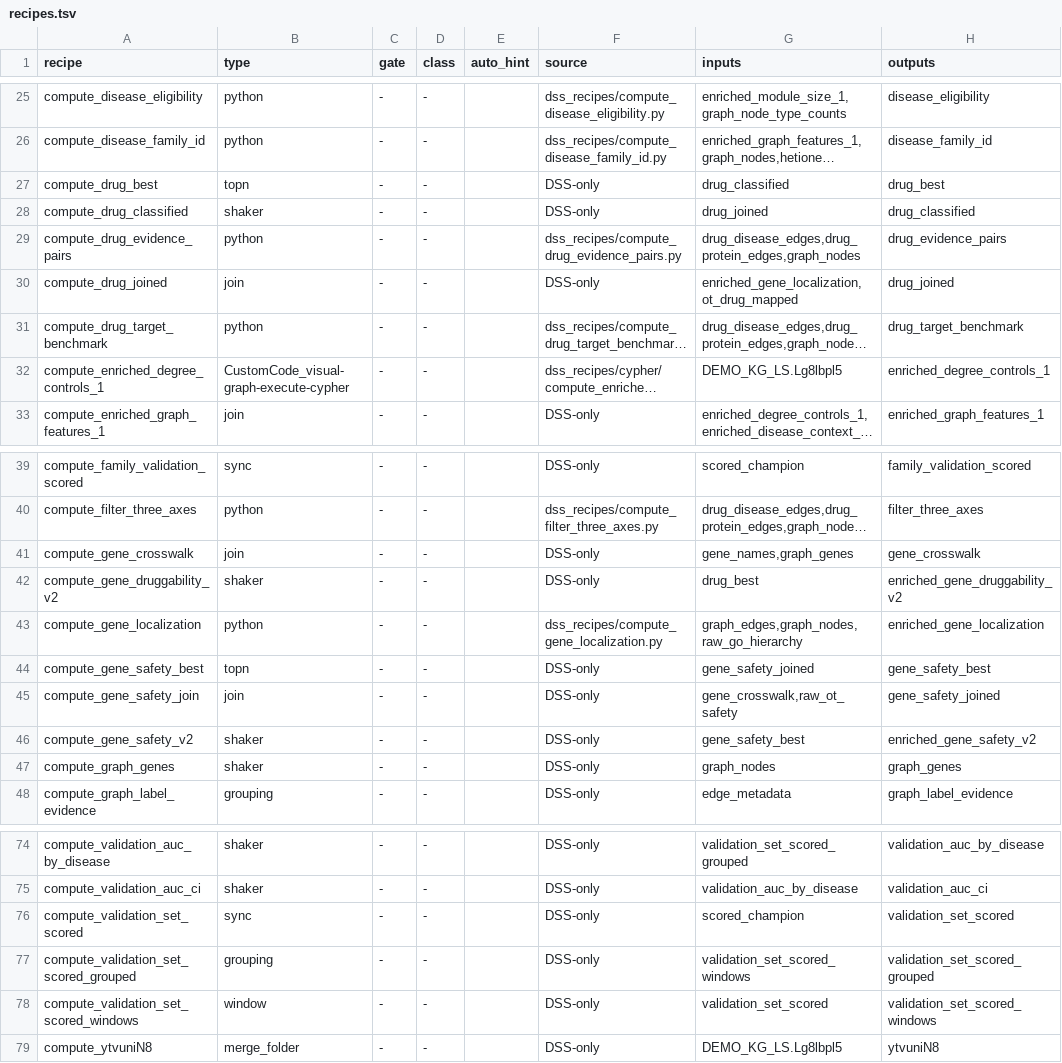
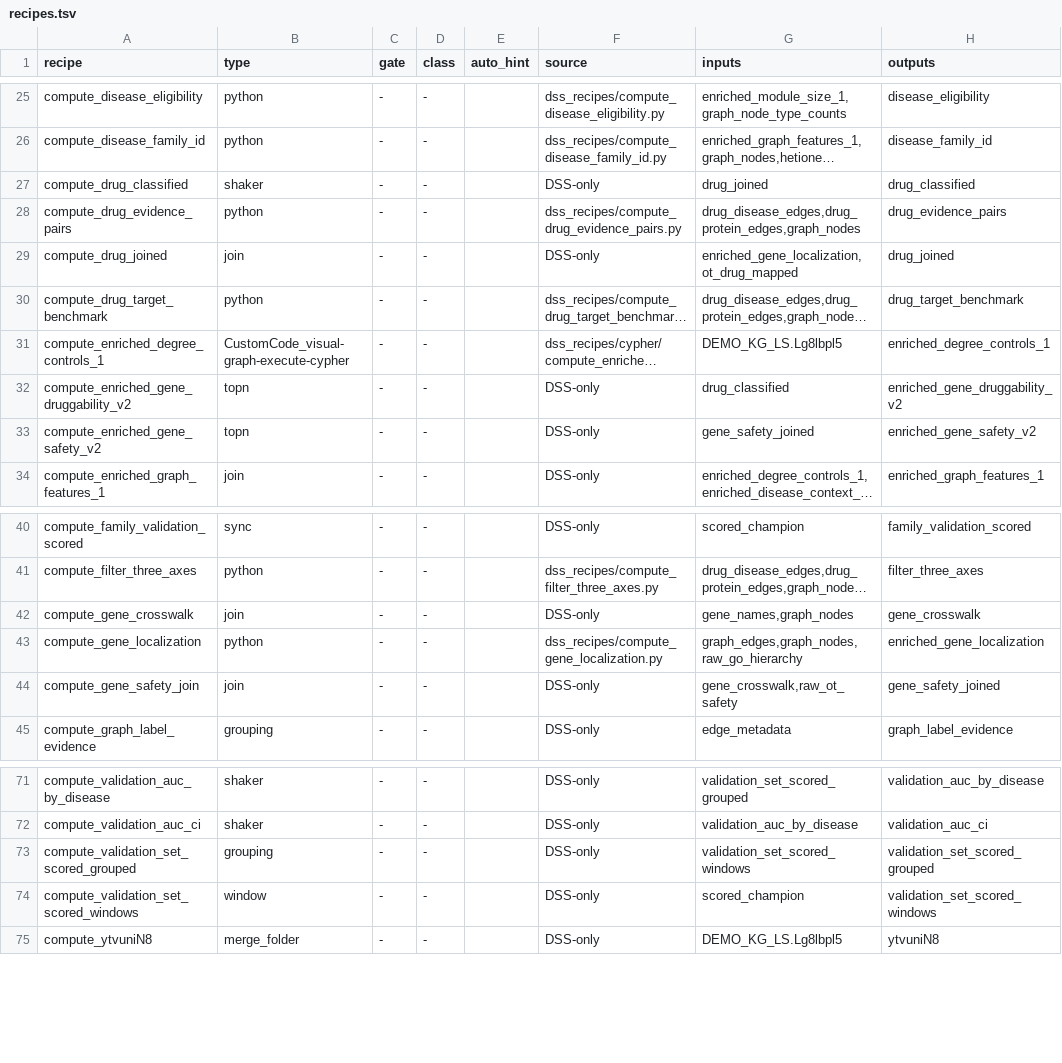
Before and after one commit to lhfudataiku/demo-target-identification, a TSV file: .index/recipes.tsv, drawn as a sheet; only a part is shown, gaps mark what is left out; long unchanged cells end in …; removed rows and columns are numbered as before the commit, all else as after; the diff names each change by its address in the sheet, - before the commit and + after, or states it on an @@ line.

```diff
--- a/.index/recipes.tsv
+++ b/.index/recipes.tsv
-row 27: compute_drug_best | topn | - | - |  | DSS-only | drug_classified | drug_best
+row 32: compute_enriched_gene_druggability_v2 | topn | - | - |  | DSS-only | drug_classified | enriched_gene_druggability_v2
+row 33: compute_enriched_gene_safety_v2 | topn | - | - |  | DSS-only | gene_safety_joined | enriched_gene_safety_v2
-G42 (inputs): gene_names,graph_genes
+G42 (inputs): gene_names,graph_nodes
-row 42: compute_gene_druggability_v2 | shaker | - | - |  | DSS-only | drug_best | enriched_gene_druggability_v2
-row 44: compute_gene_safety_best | topn | - | - |  | DSS-only | gene_safety_joined | gene_safety_best
-row 46: compute_gene_safety_v2 | shaker | - | - |  | DSS-only | gene_safety_best | enriched_gene_safety_v2
-row 47: compute_graph_genes | shaker | - | - |  | DSS-only | graph_nodes | graph_genes
-row 76: compute_validation_set_scored | sync | - | - |  | DSS-only | scored_champion | validation_set_scored
-G74 (inputs): validation_set_scored
+G74 (inputs): scored_champion
```
Also changed, not shown: .index/claims.tsv, .index/code.tsv, 5 other files.
